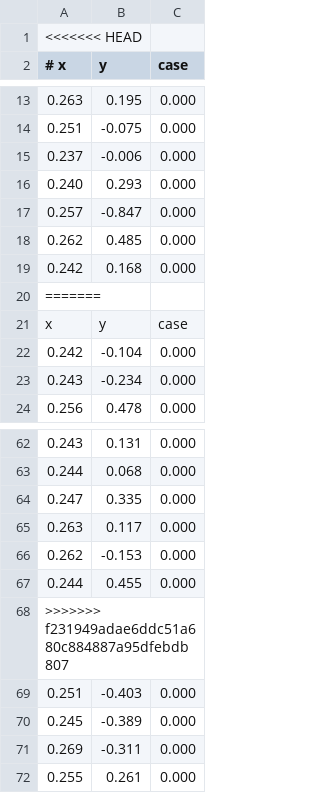
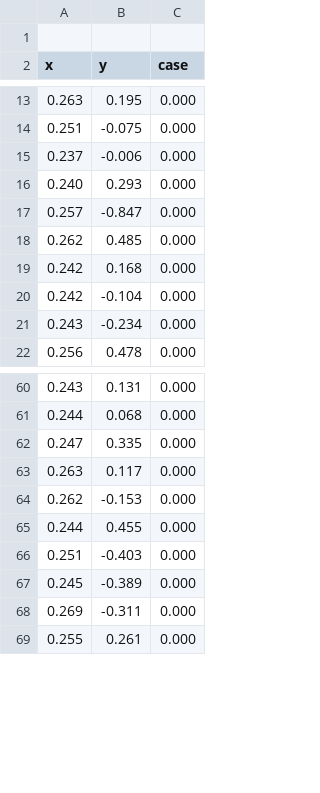
Before and after one commit to nikopj/SummerML, a CSV file: Day2/lab_stats.csv, drawn as a sheet; only a part is shown, gaps mark what is left out; the diff names each change by its address in the sheet, - before the commit and + after, or states it on an @@ line.

Commit message:
Update lab_stats.csv

```diff
--- a/Day2/lab_stats.csv
+++ b/Day2/lab_stats.csv
-A1 (x): <<<<<<< HEAD
+A1 (x): (empty)
-A2: # x
+A2: x
-row 20: =======
-row 21: x | y | case
-row 68: >>>>>>> f231949adae6ddc51a680c884887a95dfebdb807
```
